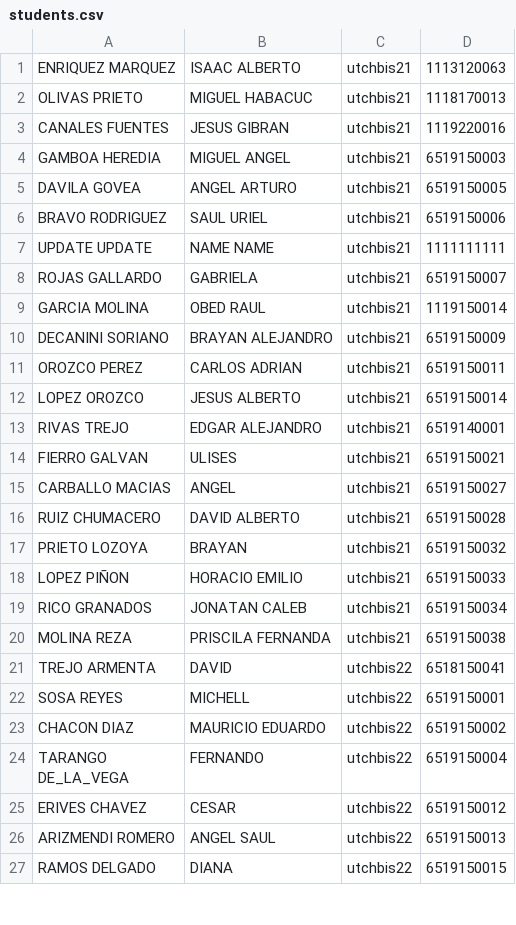
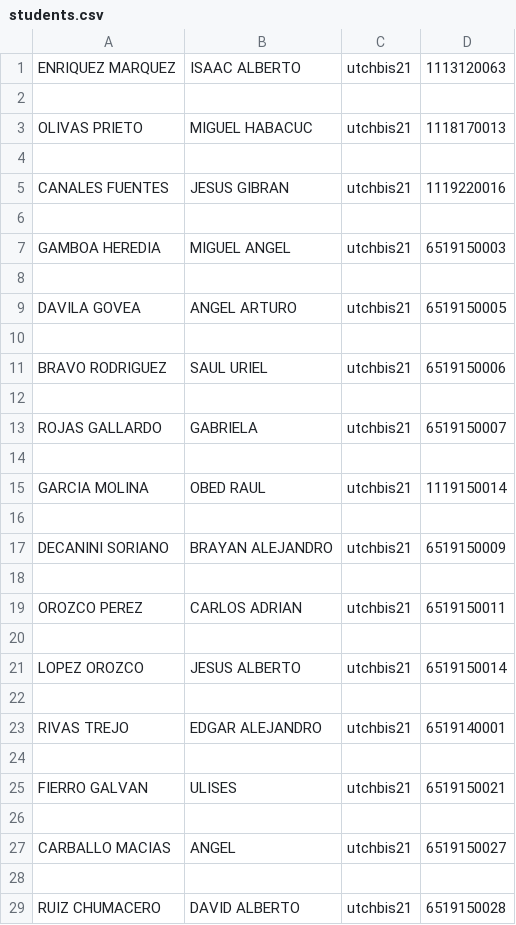
Before and after one commit to LaloRivero/utchbisPOO, a CSV file: Students/students.csv, drawn as a sheet; only a part is shown; the shorter side is filled out with more unchanged rows; addresses are those after the commit; the diff covers the shown part only; the diff names each change by its address in the sheet, - before the commit and + after, or states it on an @@ line.

```diff
--- a/Students/students.csv
+++ b/Students/students.csv
+row 2: (empty)
+row 4: (empty)
+row 6: (empty)
+row 8: (empty)
+row 10: (empty)
-row 12: UPDATE UPDATE | NAME NAME | utchbis21 | 1111111111
+row 12: (empty)
+row 14: (empty)
+row 16: (empty)
+row 18: (empty)
+row 20: (empty)
+row 22: (empty)
+row 24: (empty)
+row 26: (empty)
+row 28: (empty)
```
Also changed, not shown: 23 added rows elsewhere in this file, ej_students/students.csv, 15 other files.
